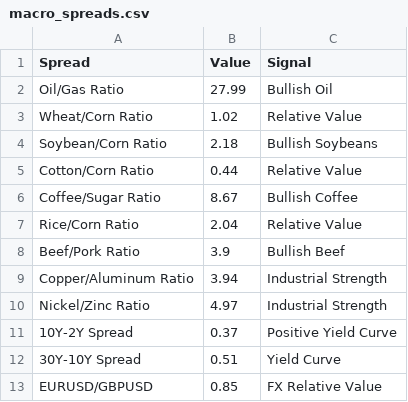
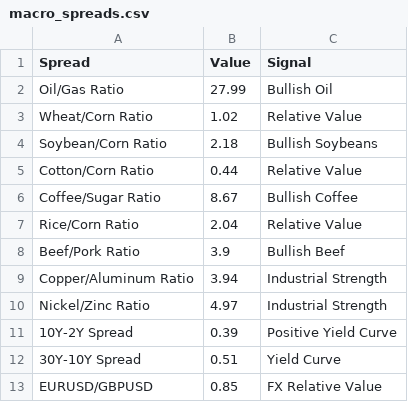
Before and after one commit to Rajatpatyal/Fred_Commodity_Yield, a CSV file: output/macro_spreads.csv, drawn as a sheet.

```diff
--- a/output/macro_spreads.csv
+++ b/output/macro_spreads.csv
@@ -10,3 +10,3 @@ Copper/Aluminum Ratio,3.94,Industrial Strength
 Nickel/Zinc Ratio,4.97,Industrial Strength
-10Y-2Y Spread,0.37,Positive Yield Curve
+10Y-2Y Spread,0.39,Positive Yield Curve
 30Y-10Y Spread,0.51,Yield Curve
```
Also changed, not shown: output/macro_opportunities.csv, output/macro_snapshot.csv, 4 other files.
